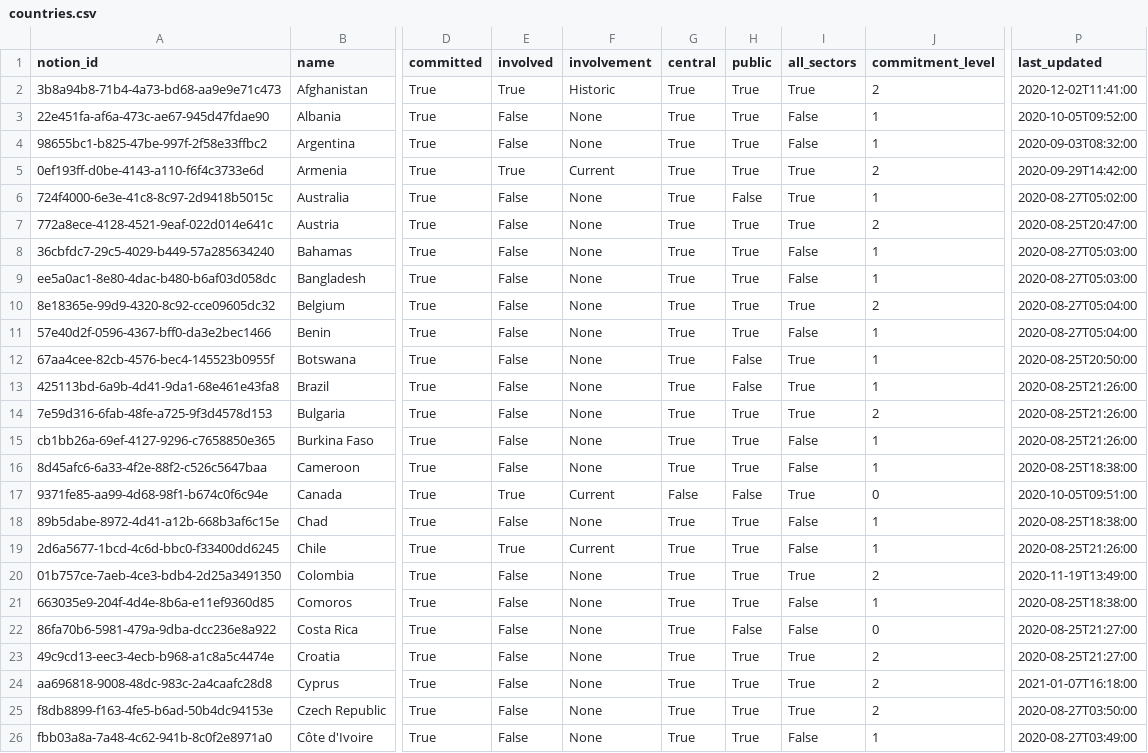
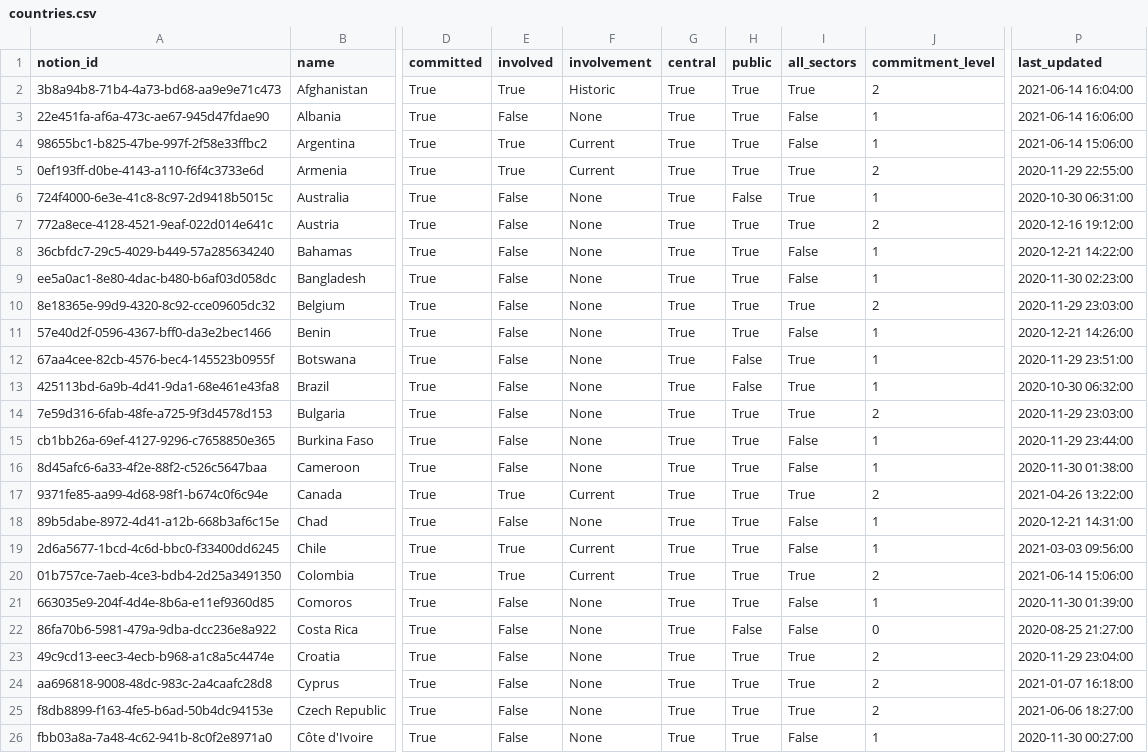
Before and after one commit to openownership/openownership.beta, a CSV file: _data/countries.csv, drawn as a sheet; only a part is shown, gaps mark what is left out; the diff covers the shown part only; the diff names each change by its address in the sheet, - before the commit and + after, or states it on an @@ line.

```diff
--- a/_data/countries.csv
+++ b/_data/countries.csv
-P2 (last_updated): 2020-12-02T11:41:00
+P2 (last_updated): 2021-06-14 16:04:00
-P3 (last_updated): 2020-10-05T09:52:00
+P3 (last_updated): 2021-06-14 16:06:00
-E4 (involved): False
+E4 (involved): True
-F4 (involvement): None
+F4 (involvement): Current
-P4 (last_updated): 2020-09-03T08:32:00
+P4 (last_updated): 2021-06-14 15:06:00
-P5 (last_updated): 2020-09-29T14:42:00
+P5 (last_updated): 2020-11-29 22:55:00
-P6 (last_updated): 2020-08-27T05:02:00
+P6 (last_updated): 2020-10-30 06:31:00
-P7 (last_updated): 2020-08-25T20:47:00
+P7 (last_updated): 2020-12-16 19:12:00
-P8 (last_updated): 2020-08-27T05:03:00
+P8 (last_updated): 2020-12-21 14:22:00
-P9 (last_updated): 2020-08-27T05:03:00
+P9 (last_updated): 2020-11-30 02:23:00
-P10 (last_updated): 2020-08-27T05:04:00
+P10 (last_updated): 2020-11-29 23:03:00
-P11 (last_updated): 2020-08-27T05:04:00
+P11 (last_updated): 2020-12-21 14:26:00
-P12 (last_updated): 2020-08-25T20:50:00
+P12 (last_updated): 2020-11-29 23:51:00
-P13 (last_updated): 2020-08-25T21:26:00
+P13 (last_updated): 2020-10-30 06:32:00
-P14 (last_updated): 2020-08-25T21:26:00
+P14 (last_updated): 2020-11-29 23:03:00
-P15 (last_updated): 2020-08-25T21:26:00
+P15 (last_updated): 2020-11-29 23:44:00
-P16 (last_updated): 2020-08-25T18:38:00
+P16 (last_updated): 2020-11-30 01:38:00
-G17 (central): False
+G17 (central): True
-H17 (public): False
+H17 (public): True
-J17 (commitment_level): 0
+J17 (commitment_level): 2
-P17 (last_updated): 2020-10-05T09:51:00
+P17 (last_updated): 2021-04-26 13:22:00
-P18 (last_updated): 2020-08-25T18:38:00
+P18 (last_updated): 2020-12-21 14:31:00
-P19 (last_updated): 2020-08-25T21:26:00
+P19 (last_updated): 2021-03-03 09:56:00
-E20 (involved): False
+E20 (involved): True
-F20 (involvement): None
+F20 (involvement): Current
-P20 (last_updated): 2020-11-19T13:49:00
+P20 (last_updated): 2021-06-14 15:06:00
-P21 (last_updated): 2020-08-25T18:38:00
+P21 (last_updated): 2020-11-30 01:39:00
-P22 (last_updated): 2020-08-25T21:27:00
+P22 (last_updated): 2020-08-25 21:27:00
-P23 (last_updated): 2020-08-25T21:27:00
+P23 (last_updated): 2020-11-29 23:04:00
-P24 (last_updated): 2021-01-07T16:18:00
+P24 (last_updated): 2021-01-07 16:18:00
-P25 (last_updated): 2020-08-27T03:50:00
+P25 (last_updated): 2021-06-06 18:27:00
-P26 (last_updated): 2020-08-27T03:49:00
+P26 (last_updated): 2020-11-30 00:27:00
```
Also changed, not shown: 95 edited cells elsewhere in this file, _data/regimes.csv, 2 other files.
